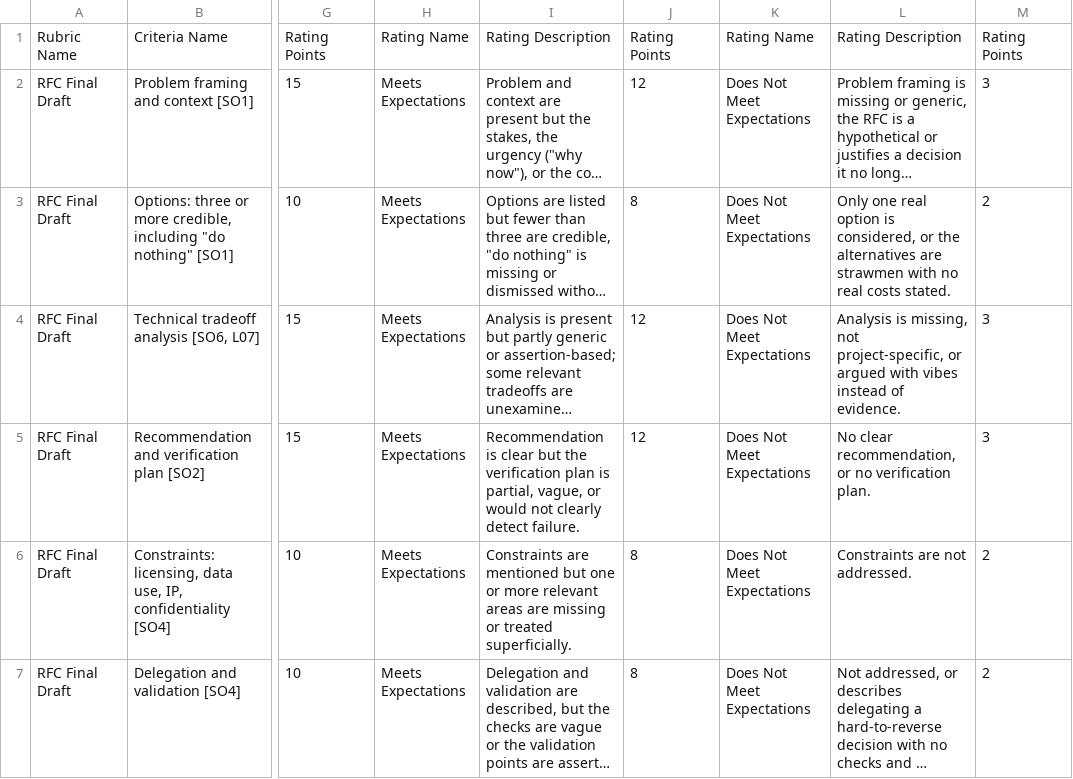
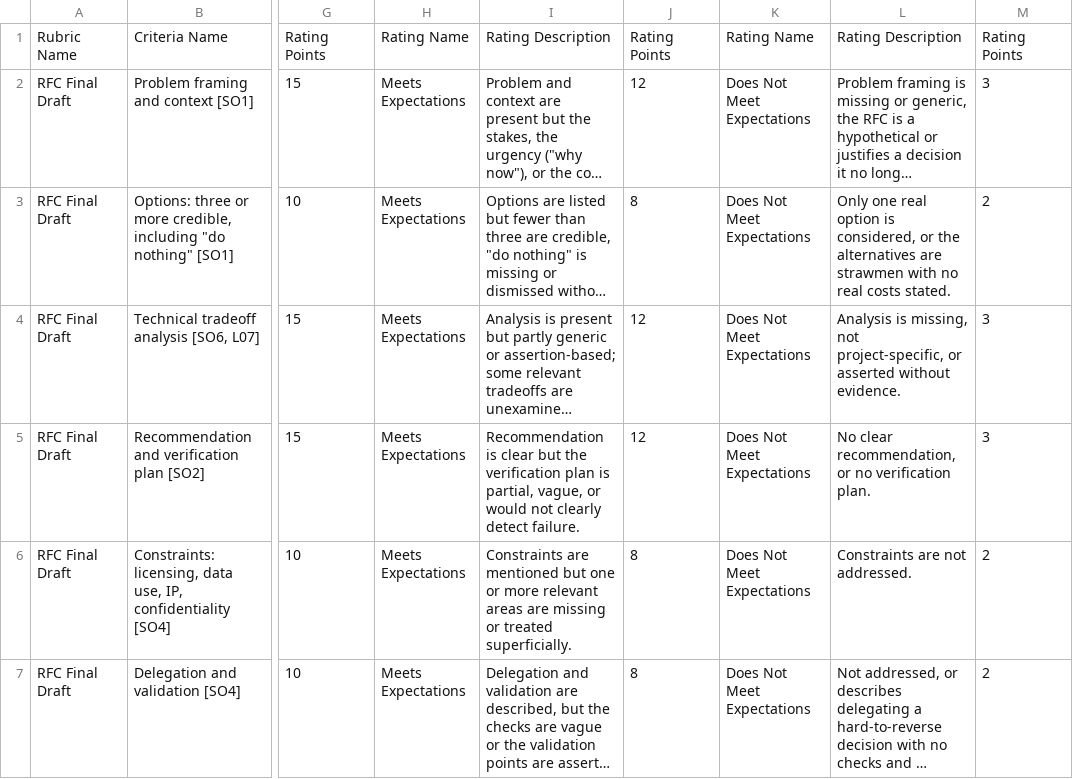
Before and after one commit to adulbrich/cs-capstone-handbook, a CSV file: canvas/assignments/rfc/rfc-final-rubric.csv, drawn as a sheet; only a part is shown, gaps mark what is left out; long unchanged cells end in …; the diff names each change by its address in the sheet, - before the commit and + after, or states it on an @@ line.

```diff
--- a/canvas/assignments/rfc/rfc-final-rubric.csv
+++ b/canvas/assignments/rfc/rfc-final-rubric.csv
-L4: …project-specific, or argued with vibes instead of evidence.
+L4: …project-specific, or asserted without evidence.
```
Also changed, not shown: 7 other files.
